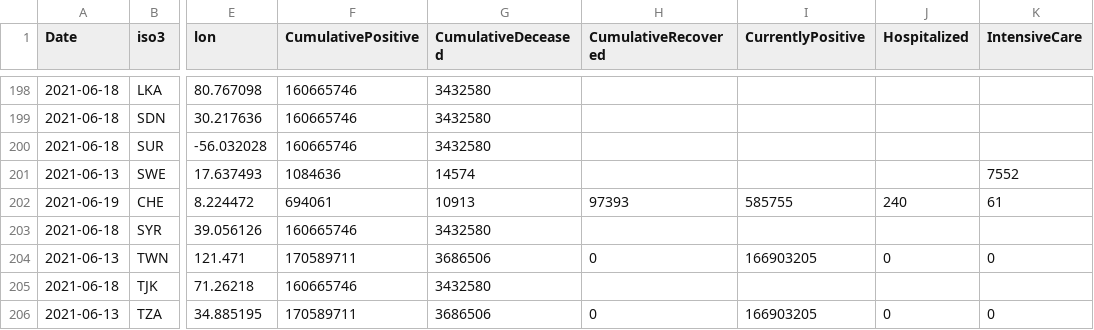
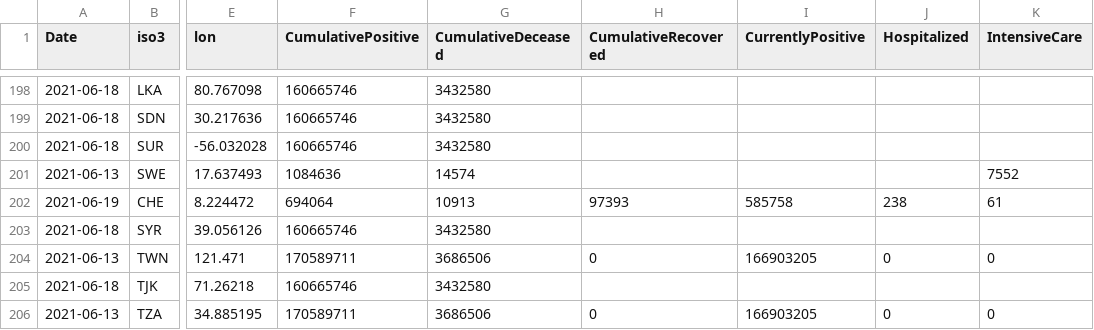
Before and after one commit to nmileva/COVID-19, a CSV file: data-by-country/jrc-covid-19-countries-20210619.csv, drawn as a sheet; only a part is shown, gaps mark what is left out; the diff names each change by its address in the sheet, - before the commit and + after, or states it on an @@ line.

```diff
--- a/data-by-country/jrc-covid-19-countries-20210619.csv
+++ b/data-by-country/jrc-covid-19-countries-20210619.csv
-F202 (CumulativePositive): 694061
+F202 (CumulativePositive): 694064
-I202 (CurrentlyPositive): 585755
+I202 (CurrentlyPositive): 585758
-J202 (Hospitalized): 240
+J202 (Hospitalized): 238
```
Also changed, not shown: data-by-country/jrc-covid-19-countries-latest.csv, 3 other files.
